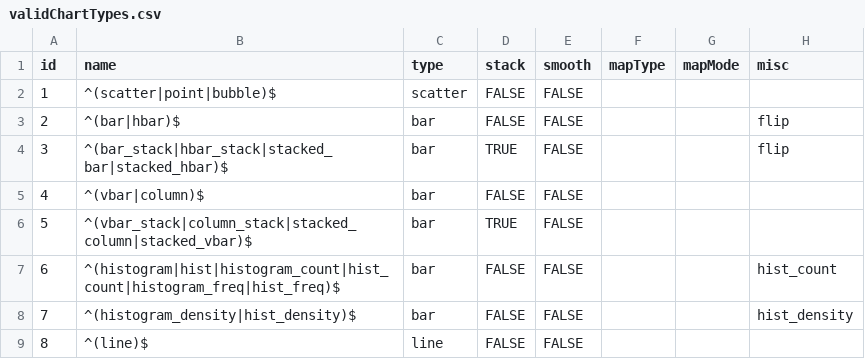
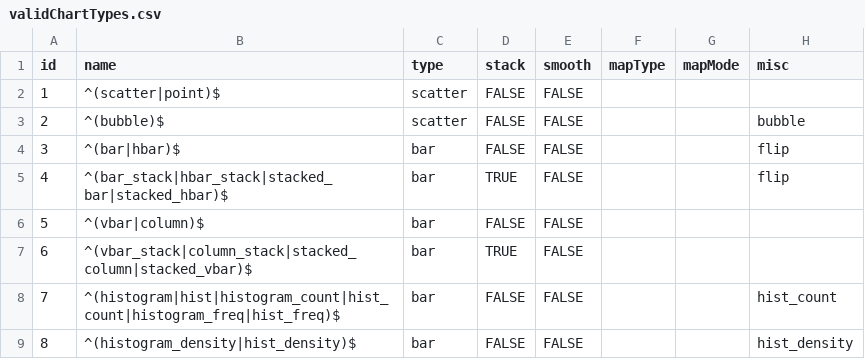
Before and after one commit to yichao2015/recharts, a CSV file: inst/validChartTypes.csv, drawn as a sheet; only a part is shown; the shorter side is filled out with more unchanged rows; addresses are those after the commit; the diff names each change by its address in the sheet, - before the commit and + after, or states it on an @@ line.

```diff
--- a/inst/validChartTypes.csv
+++ b/inst/validChartTypes.csv
-B2 (name): ^(scatter|point|bubble)$
+B2 (name): ^(scatter|point)$
+row 3: 2 | ^(bubble)$ | scatter | FALSE | FALSE |  |  | bubble
@@ column A (id) renumbered from row 4 down @@
```
Also changed, not shown: 4 other files.
